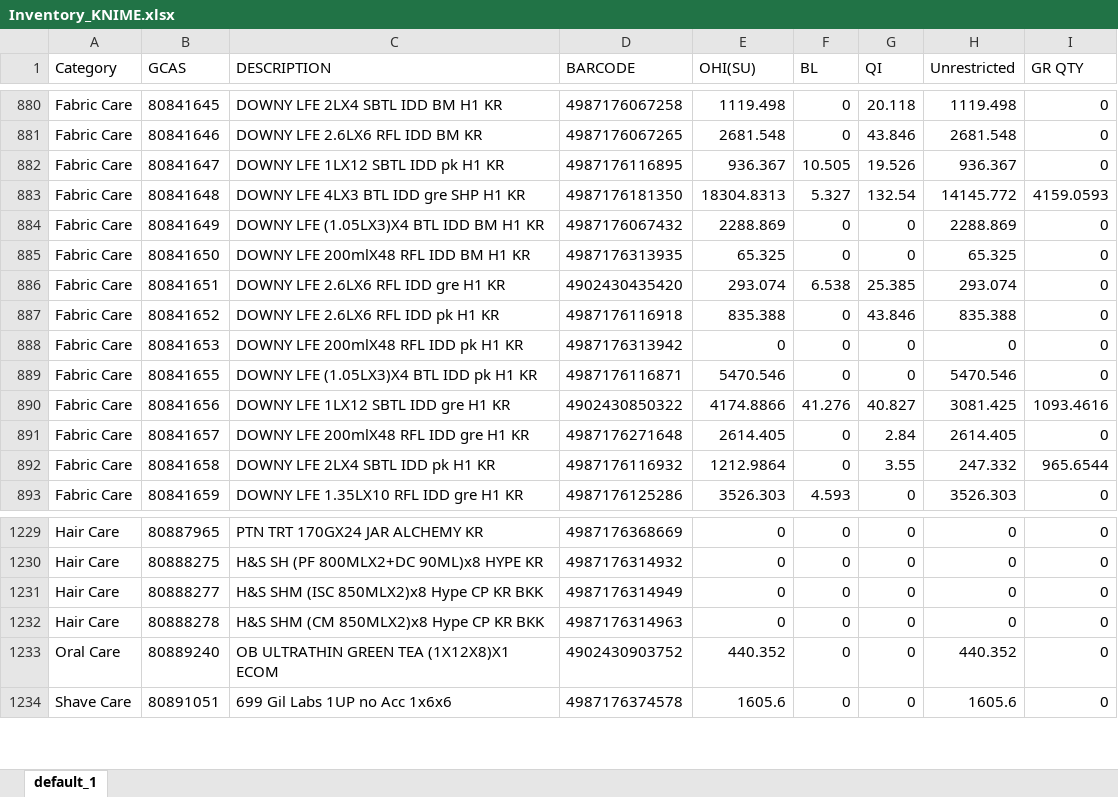
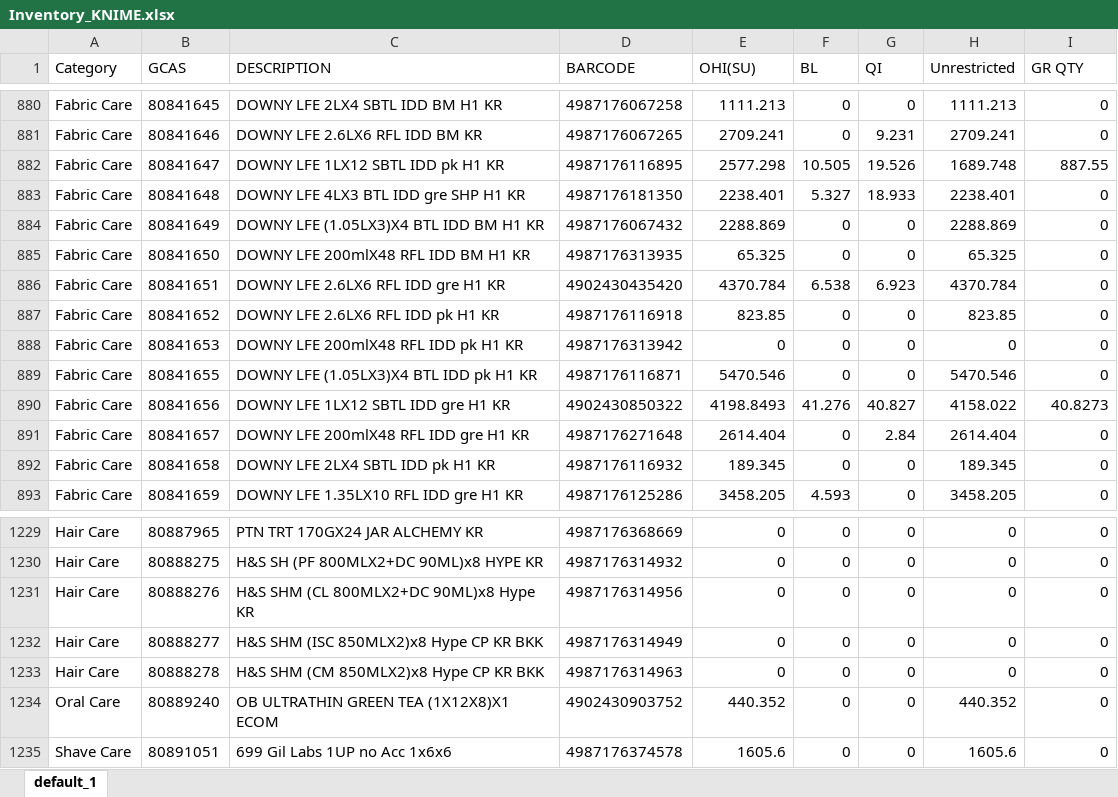
Before and after one commit to swanlee0729/pg.eagles.data, an Excel workbook: Inventory_KNIME.xlsx, sheet default_1, drawn as a sheet; only a part is shown, gaps mark what is left out; values as stored, in another font and other column widths than the file's, no borders; the diff covers the shown part only; the diff names each change by its address in the sheet, - before the commit and + after, or states it on an @@ line.

```diff
--- a/Inventory_KNIME.xlsx (sheet default_1)
+++ b/Inventory_KNIME.xlsx (sheet default_1)
-E880 (OHI(SU)): 1119.498
+E880 (OHI(SU)): 1111.213
-G880 (QI): 20.118
+G880 (QI): 0
-H880 (Unrestricted): 1119.498
+H880 (Unrestricted): 1111.213
-E881 (OHI(SU)): 2681.548
+E881 (OHI(SU)): 2709.241
-G881 (QI): 43.846
+G881 (QI): 9.231
-H881 (Unrestricted): 2681.548
+H881 (Unrestricted): 2709.241
-E882 (OHI(SU)): 936.367
+E882 (OHI(SU)): 2577.298
-H882 (Unrestricted): 936.367
+H882 (Unrestricted): 1689.748
-I882 (GR QTY): 0
+I882 (GR QTY): 887.55
-E883 (OHI(SU)): 18304.8313
+E883 (OHI(SU)): 2238.401
-G883 (QI): 132.54
+G883 (QI): 18.933
-H883 (Unrestricted): 14145.772
+H883 (Unrestricted): 2238.401
-I883 (GR QTY): 4159.0593
+I883 (GR QTY): 0
-E886 (OHI(SU)): 293.074
+E886 (OHI(SU)): 4370.784
-G886 (QI): 25.385
+G886 (QI): 6.923
-H886 (Unrestricted): 293.074
+H886 (Unrestricted): 4370.784
-E887 (OHI(SU)): 835.388
+E887 (OHI(SU)): 823.85
-G887 (QI): 43.846
+G887 (QI): 0
-H887 (Unrestricted): 835.388
+H887 (Unrestricted): 823.85
-E890 (OHI(SU)): 4174.8866
+E890 (OHI(SU)): 4198.8493
-H890 (Unrestricted): 3081.425
+H890 (Unrestricted): 4158.022
-I890 (GR QTY): 1093.4616
+I890 (GR QTY): 40.8273
-E891 (OHI(SU)): 2614.405
+E891 (OHI(SU)): 2614.404
-H891 (Unrestricted): 2614.405
+H891 (Unrestricted): 2614.404
-E892 (OHI(SU)): 1212.9864
+E892 (OHI(SU)): 189.345
-G892 (QI): 3.55
+G892 (QI): 0
-H892 (Unrestricted): 247.332
+H892 (Unrestricted): 189.345
-I892 (GR QTY): 965.6544
+I892 (GR QTY): 0
-E893 (OHI(SU)): 3526.303
+E893 (OHI(SU)): 3458.205
-H893 (Unrestricted): 3526.303
+H893 (Unrestricted): 3458.205
+row 1231: Hair Care | 80888276 | H&S SHM (CL 800MLX2+DC 90ML)x8 Hype KR | 4987176314956 | 0 | 0 | 0 | 0 | 0
```
Also changed, not shown: 1 added row and 1107 edited cells elsewhere in this sheet, IOPT_KNIME.xlsx, Priority_KNIME.xlsx, 5 other files.
